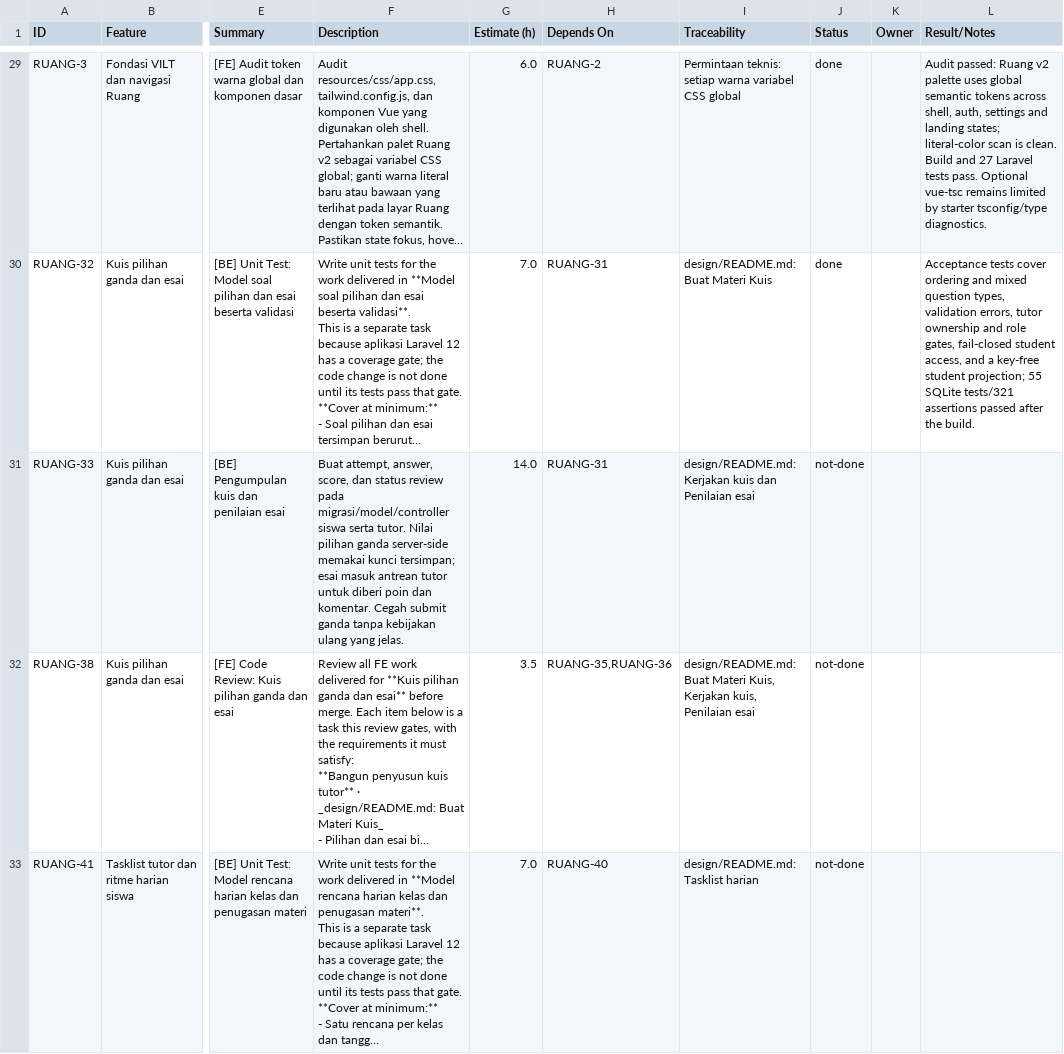
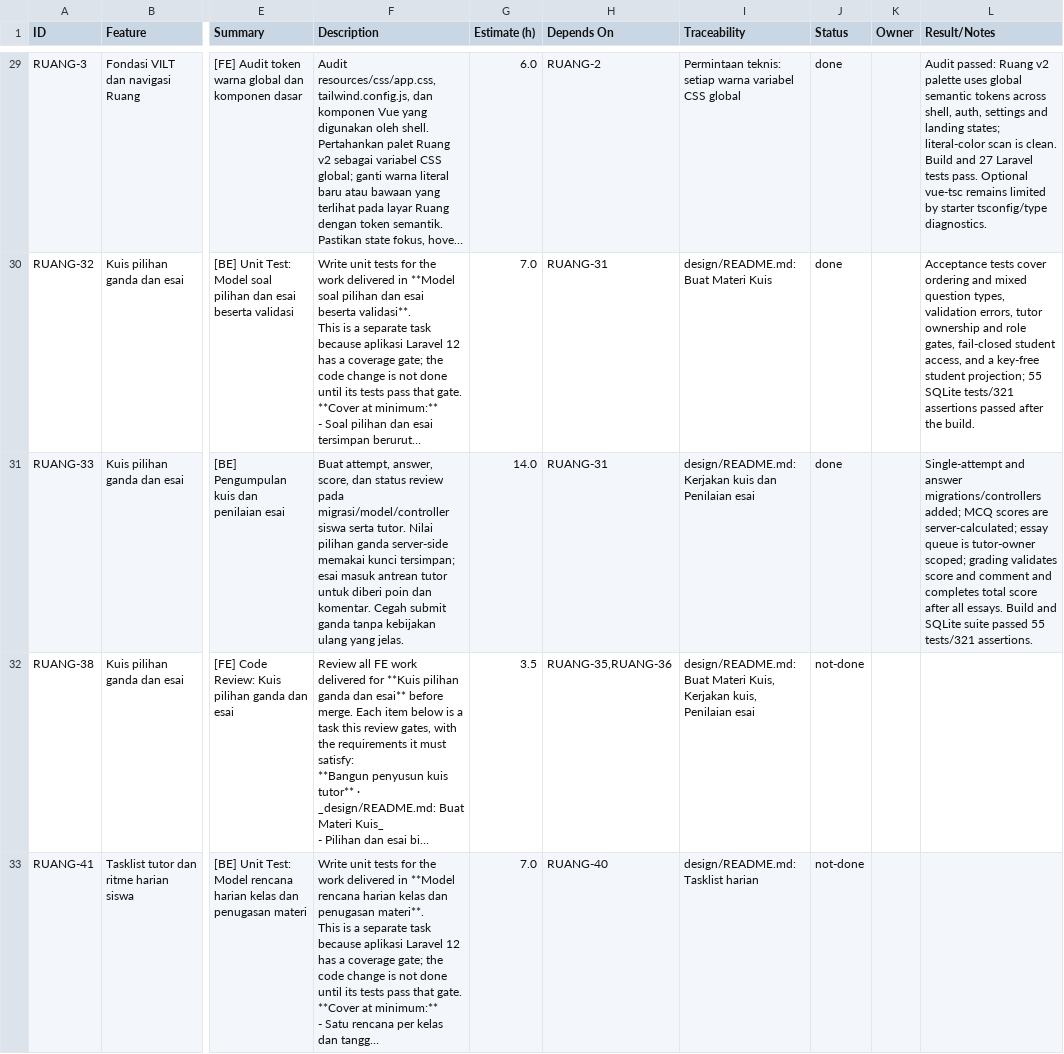
Before and after one commit to ChikoHakles/LMS, a CSV file: wbs/_ALL/tasks.csv, drawn as a sheet; only a part is shown, gaps mark what is left out; long unchanged cells end in …; the diff names each change by its address in the sheet, - before the commit and + after, or states it on an @@ line.

Commit message:
Add single-attempt quiz scoring and essay review

```diff
--- a/wbs/_ALL/tasks.csv
+++ b/wbs/_ALL/tasks.csv
-J31 (Status): not-done
+J31 (Status): done
-L31 (Result/Notes): (empty)
+L31 (Result/Notes): Single-attempt and answer migrations/controllers added; MCQ scores are server-calculated; essay queue is tutor-owner scoped; grading validates score and comment and completes total score after all essays. Build and SQLite suite passed 55 tests/321 assertions.
```
Also changed, not shown: 11 other files.
